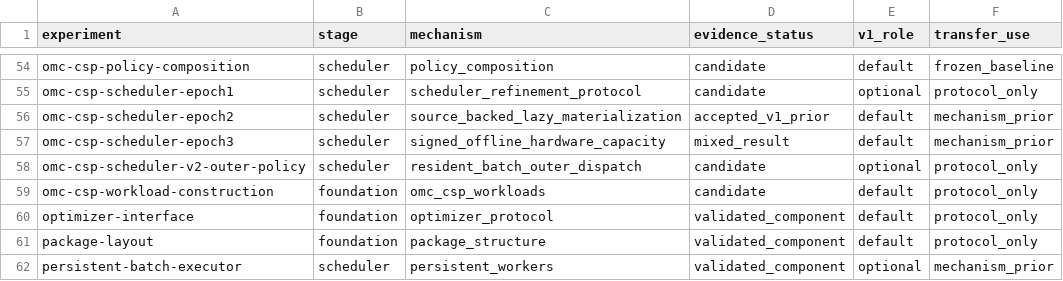
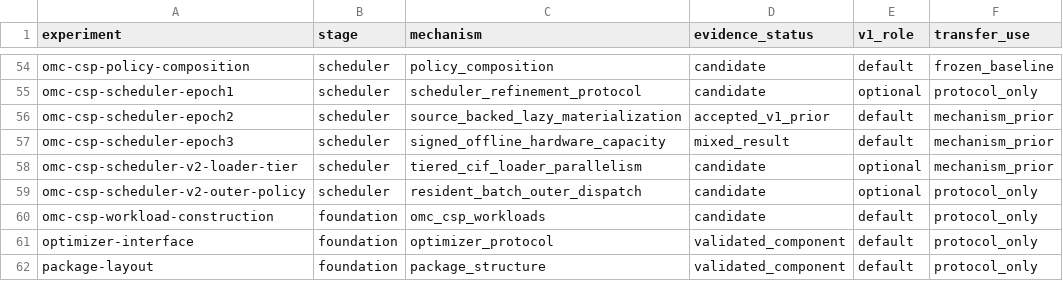
Before and after one commit to MUYU-LU/Batch_MLIP, a CSV file: research/project/evidence_registry.csv, drawn as a sheet; only a part is shown, gaps mark what is left out; the shorter side is filled out with more unchanged rows.

Commit message:
Add tiered CIF loader policy for OMC-CSP

```diff
--- a/research/project/evidence_registry.csv
+++ b/research/project/evidence_registry.csv
@@ -57,2 +57,3 @@ omc-csp-scheduler-epoch2,scheduler,source_backed_lazy_materialization,accepted_v
 omc-csp-scheduler-epoch3,scheduler,signed_offline_hardware_capacity,mixed_result,default,mechanism_prior
+omc-csp-scheduler-v2-loader-tier,scheduler,tiered_cif_loader_parallelism,candidate,optional,mechanism_prior
 omc-csp-scheduler-v2-outer-policy,scheduler,resident_batch_outer_dispatch,candidate,optional,protocol_only
```
Also changed, not shown: 10 other files.
